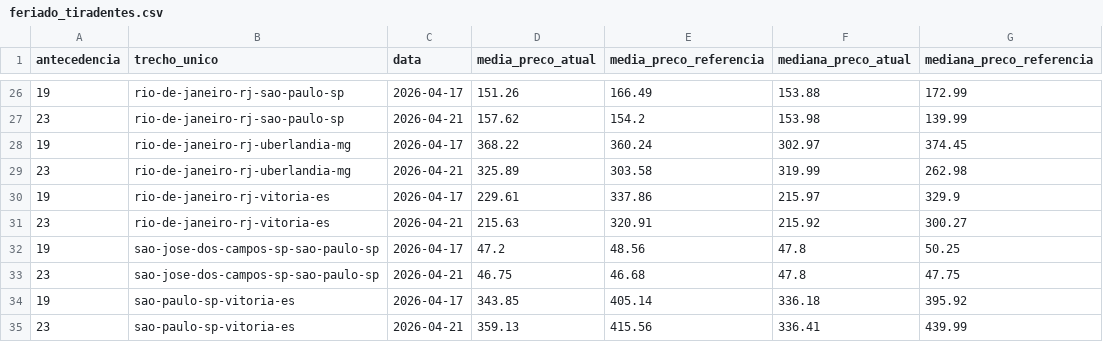
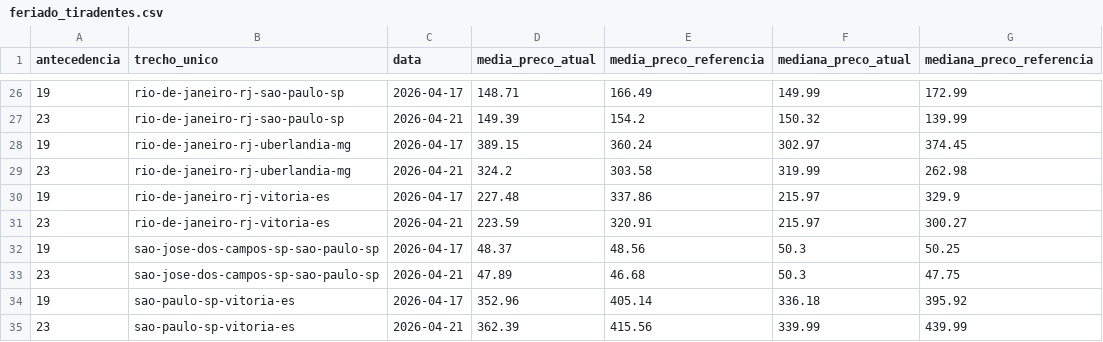
Before and after one commit to meninosia2026-beep/repasse-diesel, a CSV file: data/feriado_tiradentes.csv, drawn as a sheet; only a part is shown, gaps mark what is left out; the diff covers the shown part only.

Commit message:
dados: atualiza feriado_tiradentes.csv — 30/03/2026 14:30

```diff
--- a/data/feriado_tiradentes.csv
+++ b/data/feriado_tiradentes.csv
@@ -26,10 +26,10 @@ antecedencia,trecho_unico,data,media_preco_atual,media_preco_referencia,mediana_
-19,rio-de-janeiro-rj-sao-paulo-sp,2026-04-17,151.26,166.49,153.88,172.99
-23,rio-de-janeiro-rj-sao-paulo-sp,2026-04-21,157.62,154.2,153.98,139.99
-19,rio-de-janeiro-rj-uberlandia-mg,2026-04-17,368.22,360.24,302.97,374.45
-23,rio-de-janeiro-rj-uberlandia-mg,2026-04-21,325.89,303.58,319.99,262.98
-19,rio-de-janeiro-rj-vitoria-es,2026-04-17,229.61,337.86,215.97,329.9
-23,rio-de-janeiro-rj-vitoria-es,2026-04-21,215.63,320.91,215.92,300.27
-19,sao-jose-dos-campos-sp-sao-paulo-sp,2026-04-17,47.2,48.56,47.8,50.25
-23,sao-jose-dos-campos-sp-sao-paulo-sp,2026-04-21,46.75,46.68,47.8,47.75
-19,sao-paulo-sp-vitoria-es,2026-04-17,343.85,405.14,336.18,395.92
-23,sao-paulo-sp-vitoria-es,2026-04-21,359.13,415.56,336.41,439.99
+19,rio-de-janeiro-rj-sao-paulo-sp,2026-04-17,148.71,166.49,149.99,172.99
+23,rio-de-janeiro-rj-sao-paulo-sp,2026-04-21,149.39,154.2,150.32,139.99
+19,rio-de-janeiro-rj-uberlandia-mg,2026-04-17,389.15,360.24,302.97,374.45
+23,rio-de-janeiro-rj-uberlandia-mg,2026-04-21,324.2,303.58,319.99,262.98
+19,rio-de-janeiro-rj-vitoria-es,2026-04-17,227.48,337.86,215.97,329.9
+23,rio-de-janeiro-rj-vitoria-es,2026-04-21,223.59,320.91,215.97,300.27
+19,sao-jose-dos-campos-sp-sao-paulo-sp,2026-04-17,48.37,48.56,50.3,50.25
+23,sao-jose-dos-campos-sp-sao-paulo-sp,2026-04-21,47.89,46.68,50.3,47.75
+19,sao-paulo-sp-vitoria-es,2026-04-17,352.96,405.14,336.18,395.92
+23,sao-paulo-sp-vitoria-es,2026-04-21,362.39,415.56,339.99,439.99
```
Also changed, not shown: 31 edited cells elsewhere in this file.
